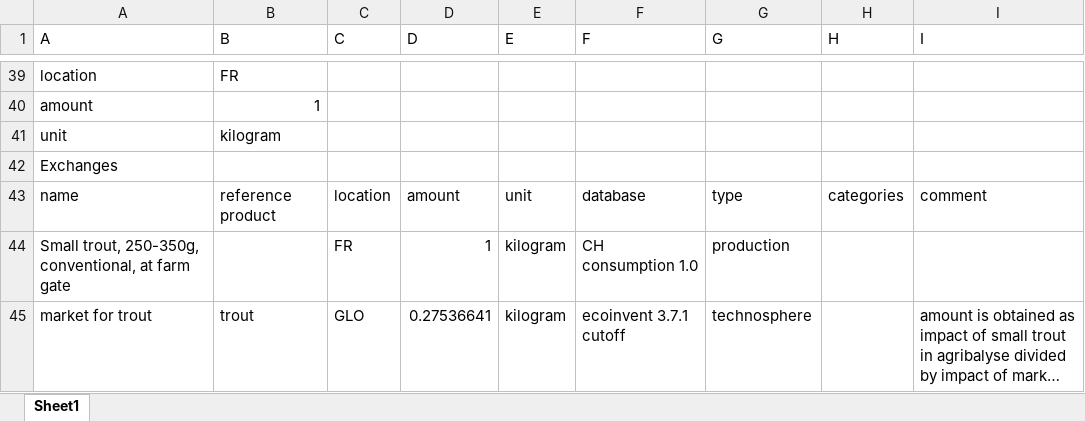
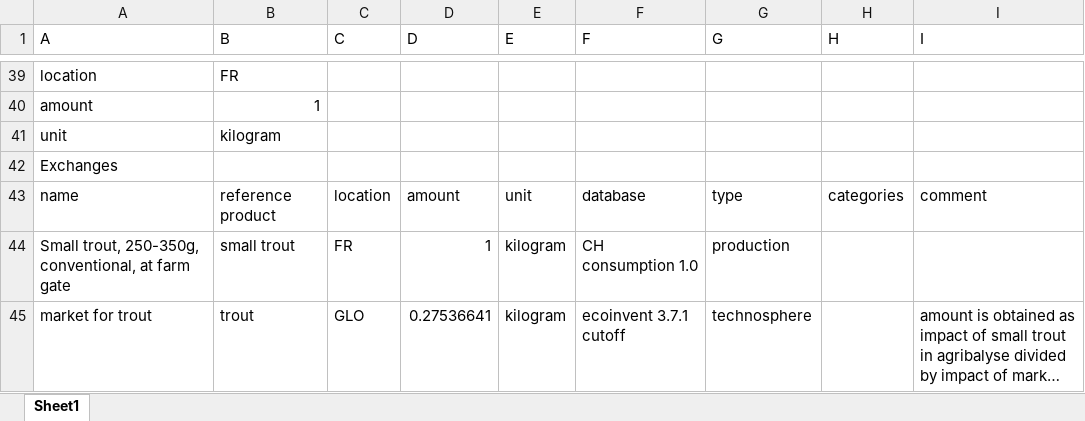
Before and after one commit to jakobsarthur/consumption_model_ch, an Excel workbook: consumption_model_ch/data/agribalyse_replaced_with_ecoinvent.xlsx, sheet Sheet1, drawn as a sheet; only a part is shown, gaps mark what is left out; long unchanged cells end in …; values as stored, in another font and other column widths than the file's, no borders; the diff covers the shown part only; the diff names each change by its address in the sheet, - before the commit and + after, or states it on an @@ line.

```diff
--- a/consumption_model_ch/data/agribalyse_replaced_with_ecoinvent.xlsx (sheet Sheet1)
+++ b/consumption_model_ch/data/agribalyse_replaced_with_ecoinvent.xlsx (sheet Sheet1)
-B44 (B): (empty)
+B44 (B): small trout
```
Also changed, not shown: 7 edited cells elsewhere in this sheet, dev/write_files/comparison_total_demands.xlsx, dev/write_files/habe_totaldemands.xlsx, 16 other files.
